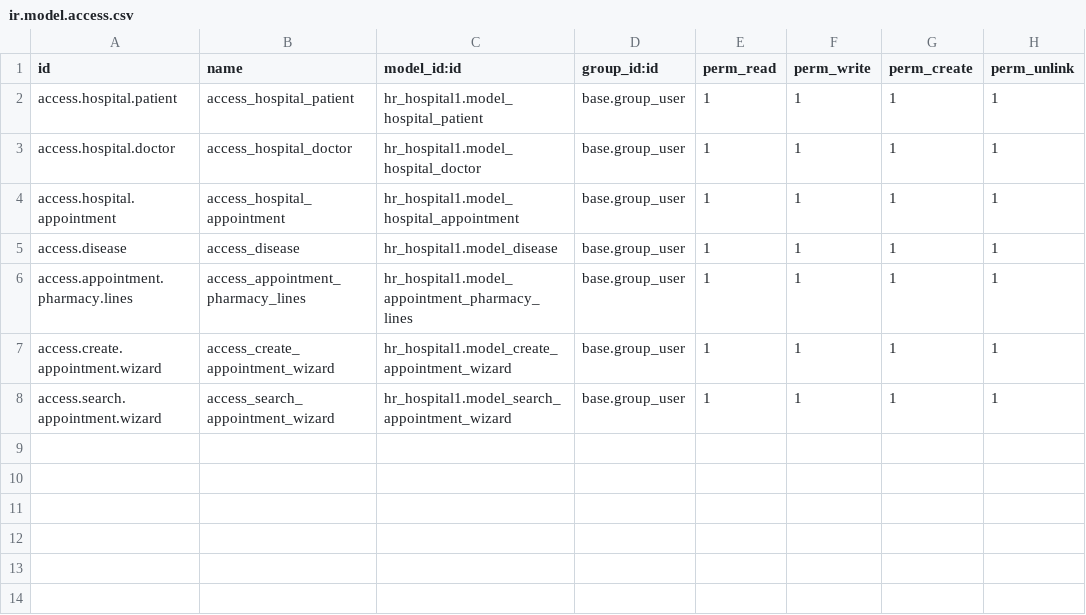
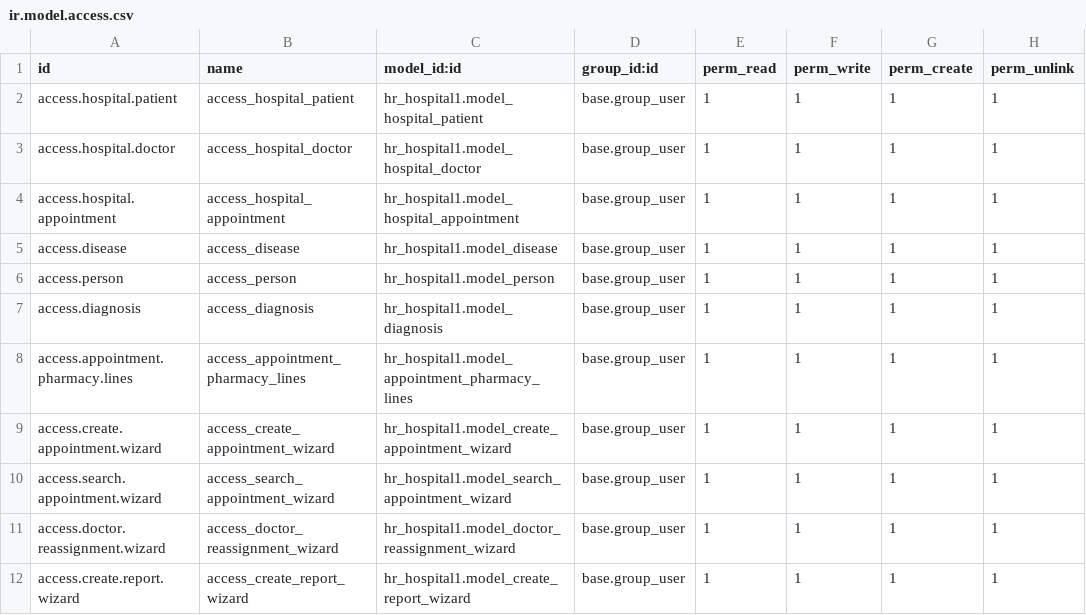
Before and after one commit to VictorS111/hr_hospital, a CSV file: hr_hospital1/security/ir.model.access.csv, drawn as a sheet; the diff names each change by its address in the sheet, - before the commit and + after, or states it on an @@ line.

```diff
--- a/hr_hospital1/security/ir.model.access.csv
+++ b/hr_hospital1/security/ir.model.access.csv
+row 6: access.person | access_person | hr_hospital1.model_person | base.group_user | 1 | 1 | 1 | 1
+row 7: access.diagnosis | access_diagnosis | hr_hospital1.model_diagnosis | base.group_user | 1 | 1 | 1 | 1
+row 11: access.doctor.reassignment.wizard | access_doctor_reassignment_wizard | hr_hospital1.model_doctor_reassignment_wizard | base.group_user | 1 | 1 | 1 | 1
+row 12: access.create.report.wizard | access_create_report_wizard | hr_hospital1.model_create_report_wizard | base.group_user | 1 | 1 | 1 | 1
```
Also changed, not shown: 20 other files.
